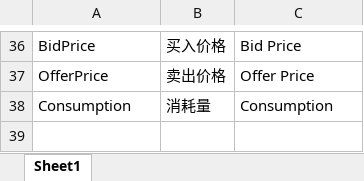
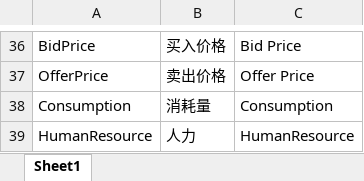
Before and after one commit to FMJ9922/BiShe, an Excel workbook: Assets/Resources/Data/RawData/Localization.xlsx, sheet Sheet1, drawn as a sheet; only a part is shown, gaps mark what is left out; values as stored, in another font and other column widths than the file's, no borders; the diff names each change by its address in the sheet, - before the commit and + after, or states it on an @@ line.

```diff
--- a/Assets/Resources/Data/RawData/Localization.xlsx (sheet Sheet1)
+++ b/Assets/Resources/Data/RawData/Localization.xlsx (sheet Sheet1)
+row 39: HumanResource | 人力 | HumanResource
```
Also changed, not shown: Assets/Resources/Data/RawData/Buildings.xlsx, Assets/Resources/Data/RawData/Item.xlsx, 34 other files.
